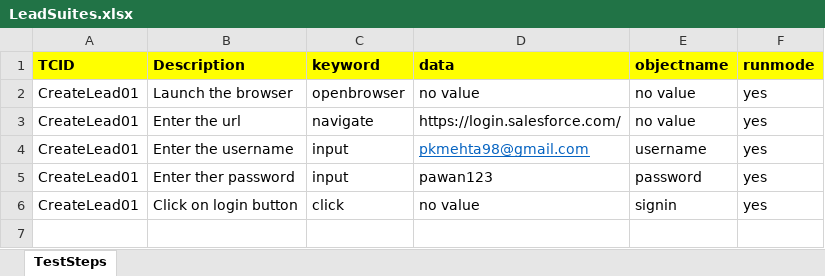
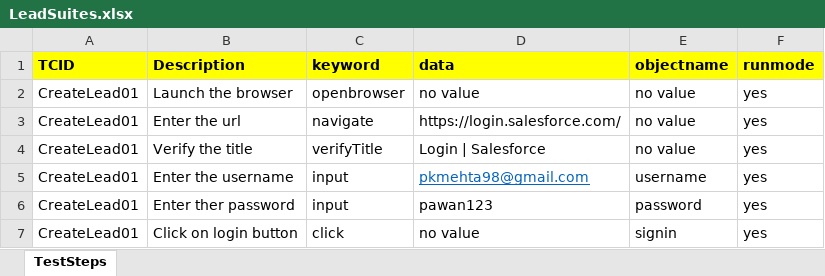
Before and after one commit to iampkmehta/CRMframework, an Excel workbook: LeadSuites.xlsx, sheet TestSteps, drawn as a sheet; values as stored, in another font and other column widths than the file's, no borders; the diff names each change by its address in the sheet, - before the commit and + after, or states it on an @@ line.

```diff
--- a/LeadSuites.xlsx (sheet TestSteps)
+++ b/LeadSuites.xlsx (sheet TestSteps)
+row 4: CreateLead01 | Verify the title | verifyTitle | Login | Salesforce | no value | yes
```
Also changed, not shown: 5 other files.
